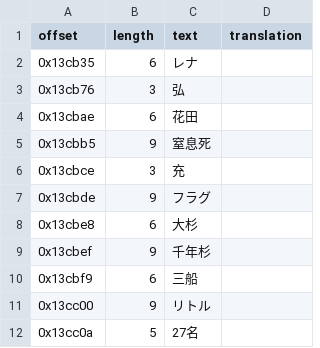
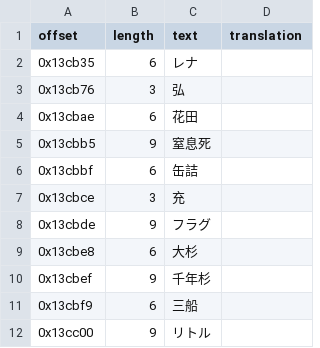
Before and after one commit to nini22P/higurashi-chs, a CSV file: exefs.csv, drawn as a sheet; only a part is shown; the shorter side is filled out with more unchanged rows.

```diff
--- a/exefs.csv
+++ b/exefs.csv
@@ -5,2 +5,3 @@ offset,length,text,translation
 0x13cbb5,9,窒息死,
+0x13cbbf,6,缶詰,
 0x13cbce,3,充,
```
Also changed, not shown: 21 other files.
